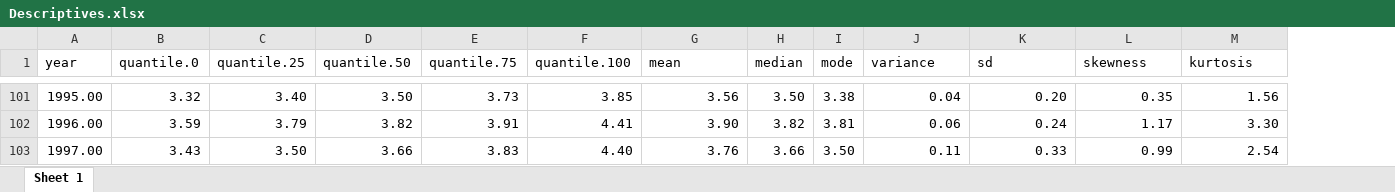
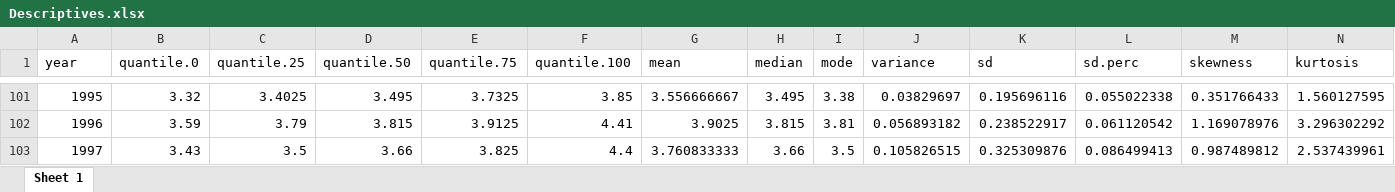
Before and after one commit to RubenErnst/commodity-price-prediction, an Excel workbook: results/descriptive stats/Descriptives.xlsx, sheet Sheet 1, drawn as a sheet; only a part is shown, gaps mark what is left out; values as stored, in another font and other column widths than the file's, no borders; addresses are those after the commit; the diff covers the shown part only; the diff names each change by its address in the sheet, - before the commit and + after, or states it on an @@ line.

```diff
--- a/results/descriptive stats/Descriptives.xlsx (sheet Sheet 1)
+++ b/results/descriptive stats/Descriptives.xlsx (sheet Sheet 1)
+column L (sd.perc), rows 101-103: 0.055022338 | 0.061120542 | 0.086499413
-A101 (year): 1995.00
+A101 (year): 1995
-C101 (quantile.25): 3.40
+C101 (quantile.25): 3.4025
-D101 (quantile.50): 3.50
+D101 (quantile.50): 3.495
-E101 (quantile.75): 3.73
+E101 (quantile.75): 3.7325
-G101 (mean): 3.56
+G101 (mean): 3.556666667
-H101 (median): 3.50
+H101 (median): 3.495
-J101 (variance): 0.04
+J101 (variance): 0.03829697
-K101 (sd): 0.20
+K101 (sd): 0.195696116
-M101 (skewness): 0.35
+M101 (skewness): 0.351766433
-N101 (kurtosis): 1.56
+N101 (kurtosis): 1.560127595
-A102 (year): 1996.00
+A102 (year): 1996
-D102 (quantile.50): 3.82
+D102 (quantile.50): 3.815
-E102 (quantile.75): 3.91
+E102 (quantile.75): 3.9125
-G102 (mean): 3.90
+G102 (mean): 3.9025
-H102 (median): 3.82
+H102 (median): 3.815
-J102 (variance): 0.06
+J102 (variance): 0.056893182
-K102 (sd): 0.24
+K102 (sd): 0.238522917
-M102 (skewness): 1.17
+M102 (skewness): 1.169078976
-N102 (kurtosis): 3.30
+N102 (kurtosis): 3.296302292
-A103 (year): 1997.00
+A103 (year): 1997
-C103 (quantile.25): 3.50
+C103 (quantile.25): 3.5
-E103 (quantile.75): 3.83
+E103 (quantile.75): 3.825
-F103 (quantile.100): 4.40
+F103 (quantile.100): 4.4
-G103 (mean): 3.76
+G103 (mean): 3.760833333
-I103 (mode): 3.50
+I103 (mode): 3.5
-J103 (variance): 0.11
+J103 (variance): 0.105826515
-K103 (sd): 0.33
+K103 (sd): 0.325309876
-M103 (skewness): 0.99
+M103 (skewness): 0.987489812
-N103 (kurtosis): 2.54
+N103 (kurtosis): 2.537439961
```
Also changed, not shown: 5 added rows, 5 removed rows and 185 edited cells elsewhere in this sheet, results/descriptive stats/Descriptives_short.xlsx, 5 other files.
